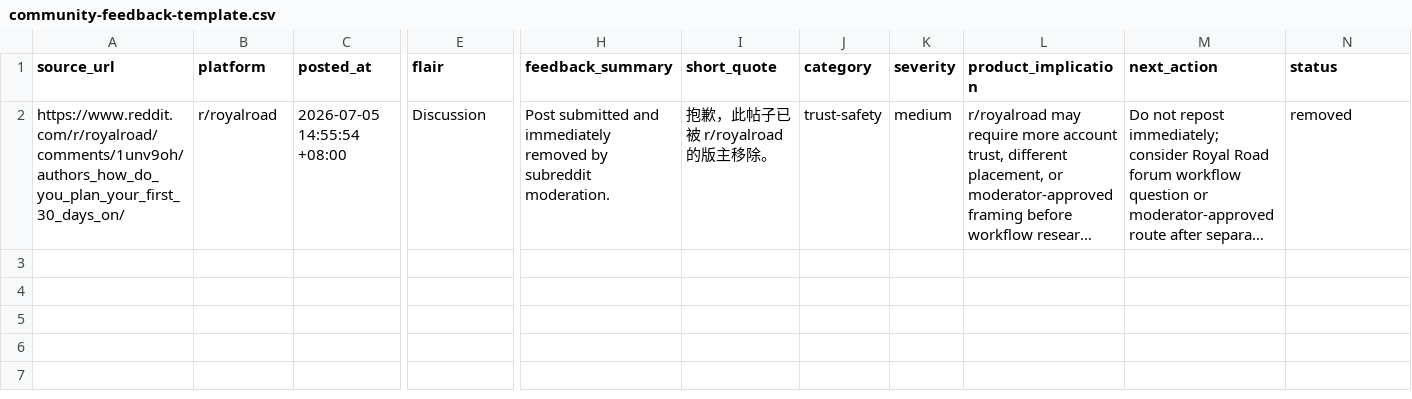
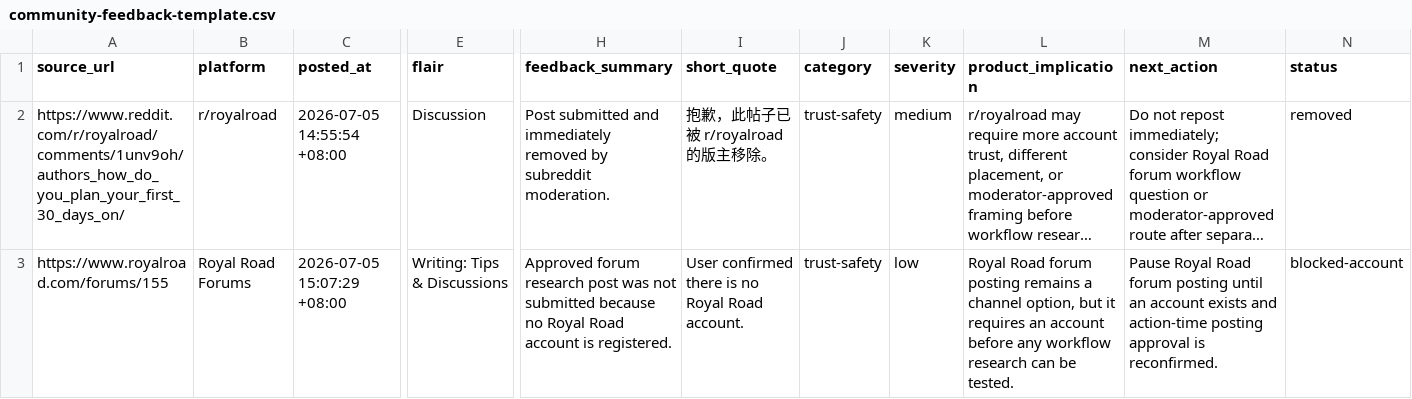
Before and after one commit to cj66666/fictionops-launch-tools, a CSV file: data/community-feedback-template.csv, drawn as a sheet; only a part is shown, gaps mark what is left out; long unchanged cells end in …; rows hold the shown columns only; the diff names each change by its address in the sheet, - before the commit and + after, or states it on an @@ line.

Commit message:
Record Royal Road forum account blocker

```diff
--- a/data/community-feedback-template.csv
+++ b/data/community-feedback-template.csv
+row 3: https://www.royalroad.com/forums/155 | Royal Road Forums | 2026-07-05 15:07:29 +08:00 | Writing: Tips & Discussions | Approved forum research post was not submitted because no Royal Road account is registered. | User confirmed there is no Royal Road account. | trust-safety | low | Royal Road forum posting remains a channel option, but it requires an account before any workflow research can be tested. | Pause Royal Road forum posting until an account exists and action-time posting approval is reconfirmed. | blocked-account
```
Also changed, not shown: 2 other files.
